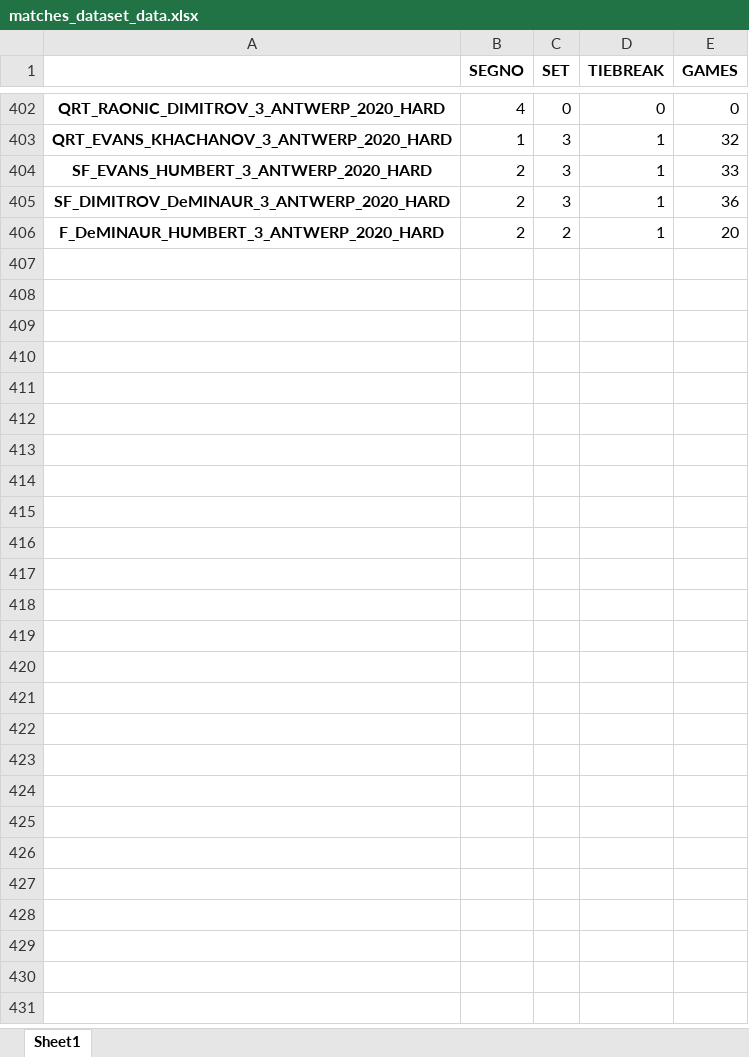
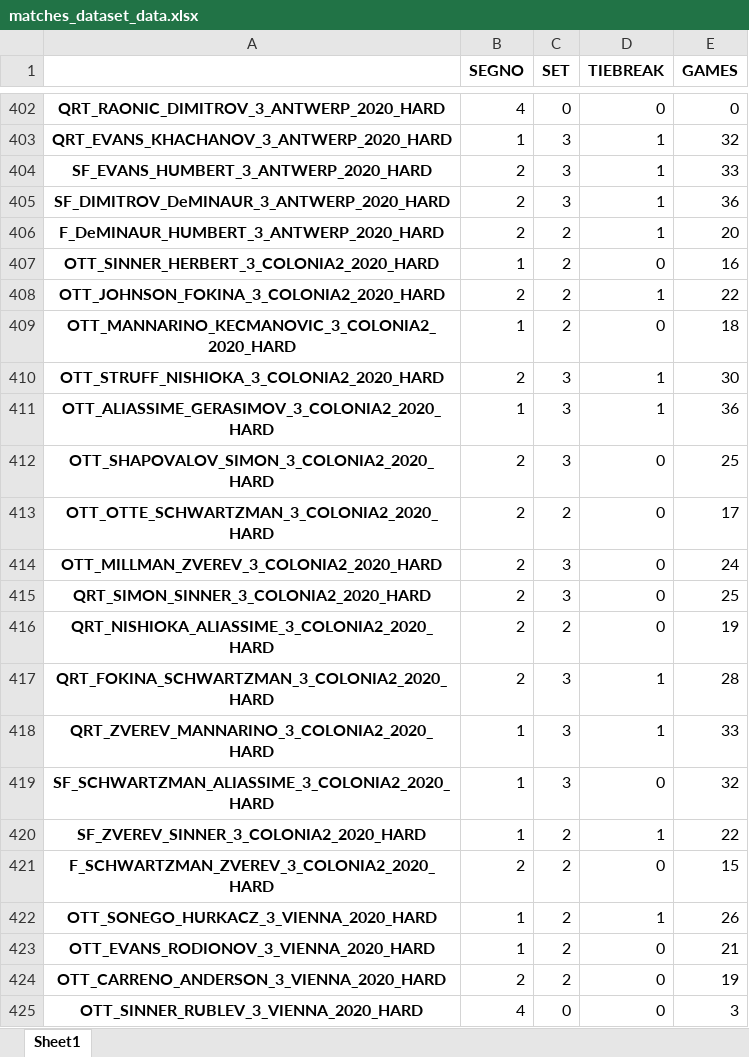
Before and after one commit to B1lly96/tennis_data_Axel, an Excel workbook: PARTITE_dataset/matches_dataset_data.xlsx, sheet Sheet1, drawn as a sheet; only a part is shown, gaps mark what is left out; values as stored, in another font and other column widths than the file's, no borders; the diff covers the shown part only; the diff names each change by its address in the sheet, - before the commit and + after, or states it on an @@ line.

```diff
--- a/PARTITE_dataset/matches_dataset_data.xlsx (sheet Sheet1)
+++ b/PARTITE_dataset/matches_dataset_data.xlsx (sheet Sheet1)
+row 407: OTT_SINNER_HERBERT_3_COLONIA2_2020_HARD | 1 | 2 | 0 | 16
+row 408: OTT_JOHNSON_FOKINA_3_COLONIA2_2020_HARD | 2 | 2 | 1 | 22
+row 409: OTT_MANNARINO_KECMANOVIC_3_COLONIA2_2020_HARD | 1 | 2 | 0 | 18
+row 410: OTT_STRUFF_NISHIOKA_3_COLONIA2_2020_HARD | 2 | 3 | 1 | 30
+row 411: OTT_ALIASSIME_GERASIMOV_3_COLONIA2_2020_HARD | 1 | 3 | 1 | 36
+row 412: OTT_SHAPOVALOV_SIMON_3_COLONIA2_2020_HARD | 2 | 3 | 0 | 25
+row 413: OTT_OTTE_SCHWARTZMAN_3_COLONIA2_2020_HARD | 2 | 2 | 0 | 17
+row 414: OTT_MILLMAN_ZVEREV_3_COLONIA2_2020_HARD | 2 | 3 | 0 | 24
+row 415: QRT_SIMON_SINNER_3_COLONIA2_2020_HARD | 2 | 3 | 0 | 25
+row 416: QRT_NISHIOKA_ALIASSIME_3_COLONIA2_2020_HARD | 2 | 2 | 0 | 19
+row 417: QRT_FOKINA_SCHWARTZMAN_3_COLONIA2_2020_HARD | 2 | 3 | 1 | 28
+row 418: QRT_ZVEREV_MANNARINO_3_COLONIA2_2020_HARD | 1 | 3 | 1 | 33
+row 419: SF_SCHWARTZMAN_ALIASSIME_3_COLONIA2_2020_HARD | 1 | 3 | 0 | 32
+row 420: SF_ZVEREV_SINNER_3_COLONIA2_2020_HARD | 1 | 2 | 1 | 22
+row 421: F_SCHWARTZMAN_ZVEREV_3_COLONIA2_2020_HARD | 2 | 2 | 0 | 15
+row 422: OTT_SONEGO_HURKACZ_3_VIENNA_2020_HARD | 1 | 2 | 1 | 26
+row 423: OTT_EVANS_RODIONOV_3_VIENNA_2020_HARD | 1 | 2 | 0 | 21
+row 424: OTT_CARRENO_ANDERSON_3_VIENNA_2020_HARD | 2 | 2 | 0 | 19
+row 425: OTT_SINNER_RUBLEV_3_VIENNA_2020_HARD | 4 | 0 | 0 | 3
```
Also changed, not shown: 26 added rows elsewhere in this sheet, 3 other files.
